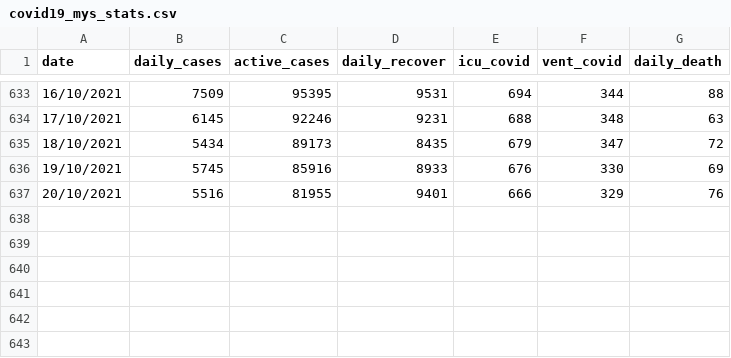
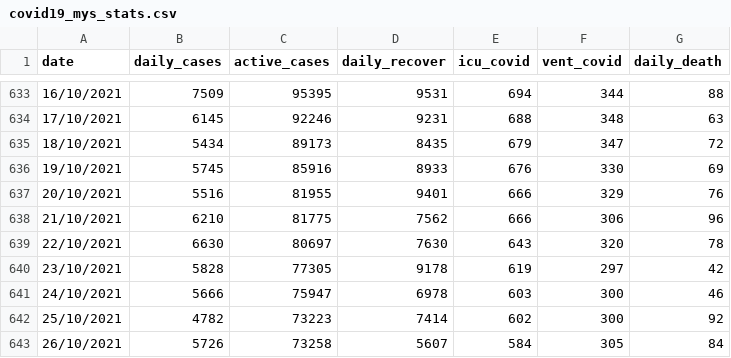
Before and after one commit to umaurosli/covid19_mys, a CSV file: covid19_mys_stats.csv, drawn as a sheet; only a part is shown, gaps mark what is left out.

Commit message:
Update covid19_mys_stats.csv

```diff
--- a/covid19_mys_stats.csv
+++ b/covid19_mys_stats.csv
@@ -637 +637,7 @@ date,daily_cases,active_cases,daily_recover,icu_covid,vent_covid,daily_death
 20/10/2021,5516,81955,9401,666,329,76
+21/10/2021,6210,81775,7562,666,306,96
+22/10/2021,6630,80697,7630,643,320,78
+23/10/2021,5828,77305,9178,619,297,42
+24/10/2021,5666,75947,6978,603,300,46
+25/10/2021,4782,73223,7414,602,300,92
+26/10/2021,5726,73258,5607,584,305,84
```
